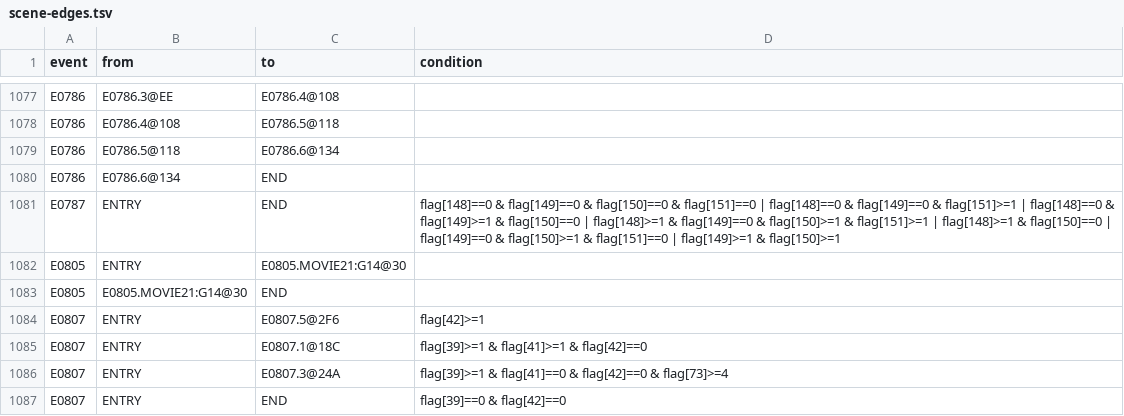
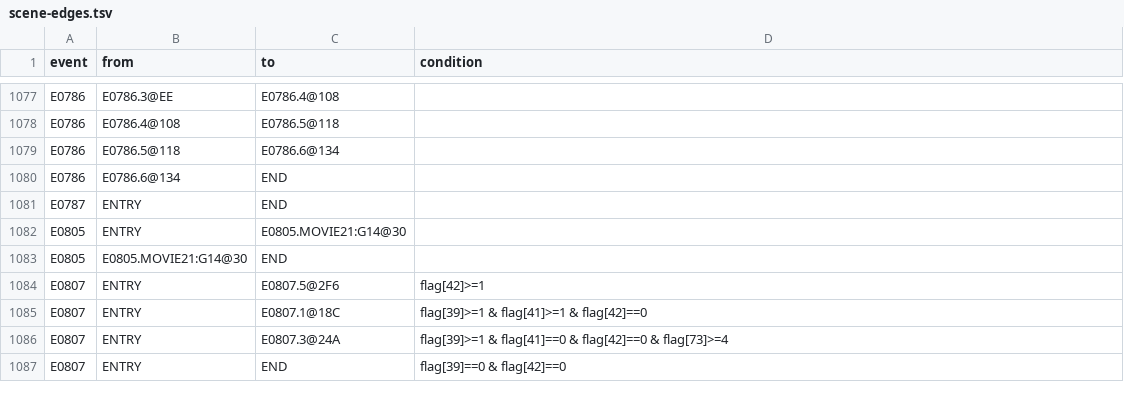
Before and after one commit to jeapostrophe/boku-ps1, a TSV file: research/data/scene-edges.tsv, drawn as a sheet; only a part is shown, gaps mark what is left out.

```diff
--- a/research/data/scene-edges.tsv
+++ b/research/data/scene-edges.tsv
@@ -1080,3 +1080,3 @@ E0786	E0786.5@118	E0786.6@134
 E0786	E0786.6@134	END	
-E0787	ENTRY	END	flag[148]==0 & flag[149]==0 & flag[150]==0 & flag[151]==0 | flag[148]==0 & flag[149]==0 & flag[151]>=1 | flag[148]==0 & flag[149]>=1 & flag[150]==0 | flag[148]>=1 & flag[149]==0 & flag[150]>=1 & flag[151]>=1 | flag[148]>=1 & flag[150]==0 | flag[149]==0 & flag[150]>=1 & flag[151]==0 | flag[149]>=1 & flag[150]>=1
+E0787	ENTRY	END	
 E0805	ENTRY	E0805.MOVIE21:G14@30	
```
Also changed, not shown: research/symbols/text-renderer.symbols.tsv, 16 other files.
